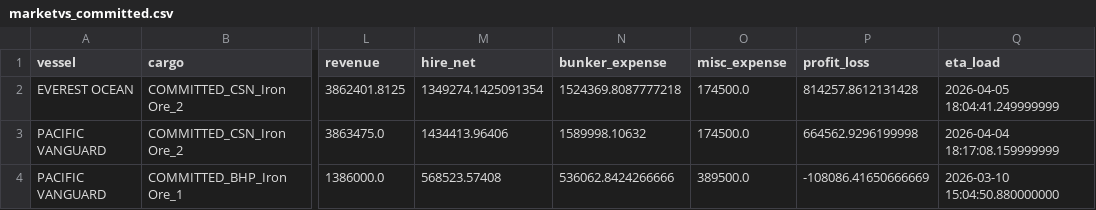
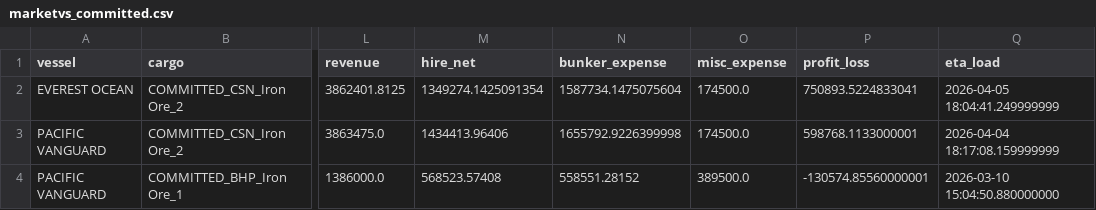
Before and after one commit to lionelowen/cargill_datathon_freight_calculator_chatbot, a CSV file: outputs/marketvs_committed.csv, drawn as a sheet; only a part is shown, gaps mark what is left out; the diff names each change by its address in the sheet, - before the commit and + after, or states it on an @@ line.

```diff
--- a/outputs/marketvs_committed.csv
+++ b/outputs/marketvs_committed.csv
-N2 (bunker_expense): 1524369.8087777218
+N2 (bunker_expense): 1587734.1475075604
-P2 (profit_loss): 814257.8612131428
+P2 (profit_loss): 750893.5224833041
-N3 (bunker_expense): 1589998.10632
+N3 (bunker_expense): 1655792.9226399998
-P3 (profit_loss): 664562.9296199998
+P3 (profit_loss): 598768.1133000001
-N4 (bunker_expense): 536062.8424266666
+N4 (bunker_expense): 558551.28152
-P4 (profit_loss): -108086.41650666669
+P4 (profit_loss): -130574.85560000001
```
Also changed, not shown: outputs/cargill_vs_committed.csv, outputs/cargill_vs_marketcargo.csv, 1 other file.
